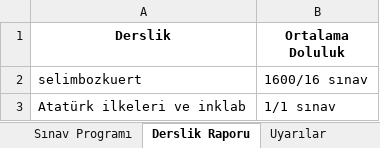
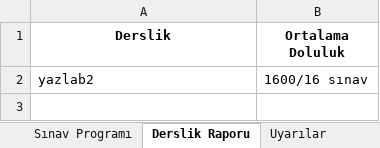
Before and after one commit to zehracetinn/SinavTakvimiProjesi, an Excel workbook: sinav_programi.xlsx, sheet Derslik Raporu, drawn as a sheet; values as stored, in another font and other column widths than the file's, no borders; the diff names each change by its address in the sheet, - before the commit and + after, or states it on an @@ line.

```diff
--- a/sinav_programi.xlsx (sheet Derslik Raporu)
+++ b/sinav_programi.xlsx (sheet Derslik Raporu)
-A2 (Derslik): selimbozkuert
+A2 (Derslik): yazlab2
-row 3: Atatürk ilkeleri ve inklab | 1/1 sınav
```
Also changed, not shown: sheet Uyarılar, sheet Sınav Programı, 10 other files.
